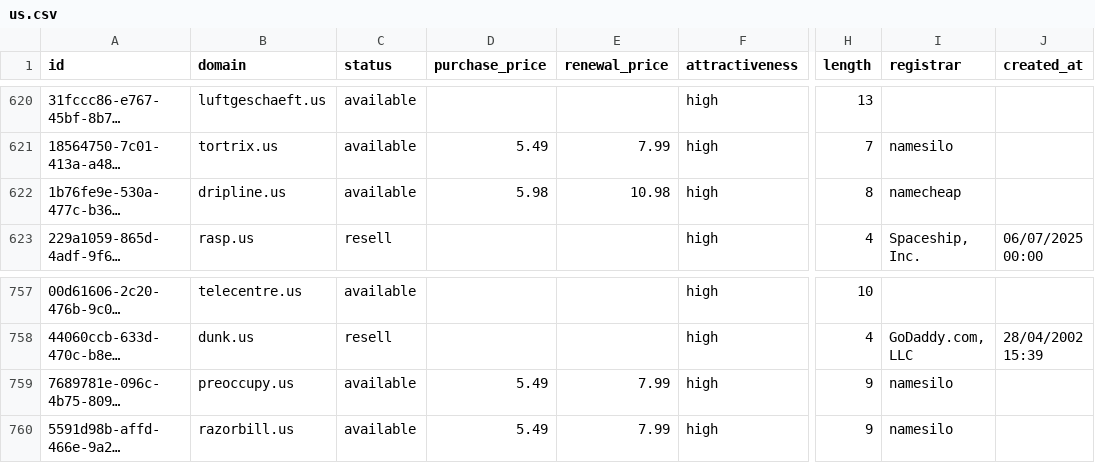
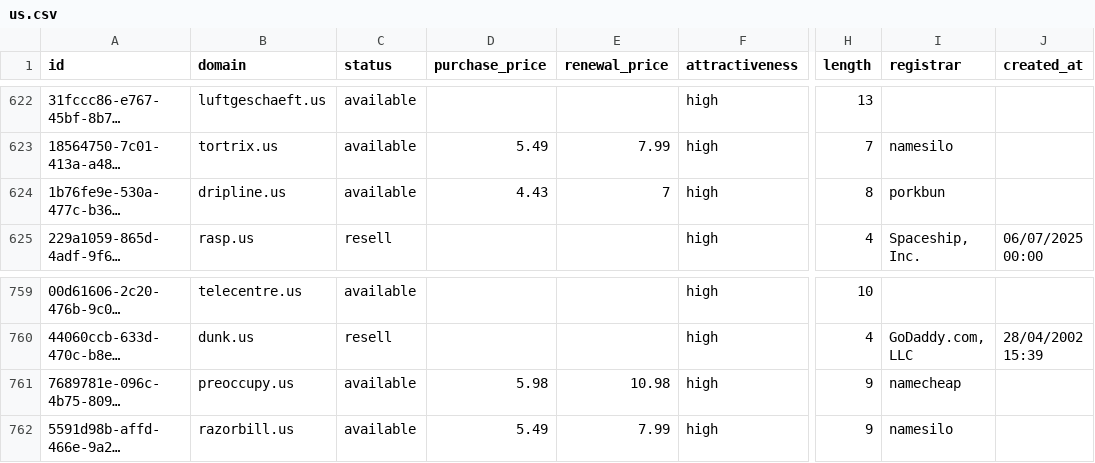
Before and after one commit to UniqueDomains/us-oneword-domains, a CSV file: us.csv, drawn as a sheet; only a part is shown, gaps mark what is left out; long unchanged cells end in …; addresses are those after the commit; the diff covers the shown part only; the diff names each change by its address in the sheet, - before the commit and + after, or states it on an @@ line.

```diff
--- a/us.csv
+++ b/us.csv
-D624 (purchase_price): 5.98
+D624 (purchase_price): 4.43
-E624 (renewal_price): 10.98
+E624 (renewal_price): 7
-I624 (registrar): namecheap
+I624 (registrar): porkbun
-D761 (purchase_price): 5.49
+D761 (purchase_price): 5.98
-E761 (renewal_price): 7.99
+E761 (renewal_price): 10.98
-I761 (registrar): namesilo
+I761 (registrar): namecheap
```
Also changed, not shown: 2 added rows, 2 removed rows and 8 edited cells elsewhere in this file, 5 other files.
